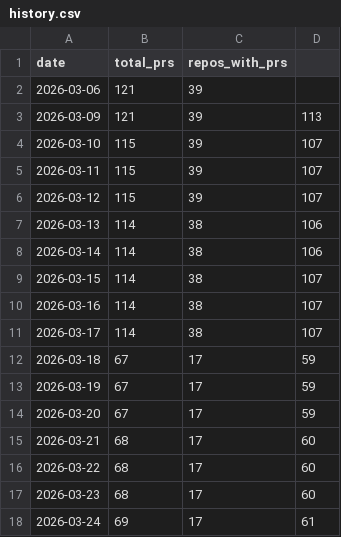
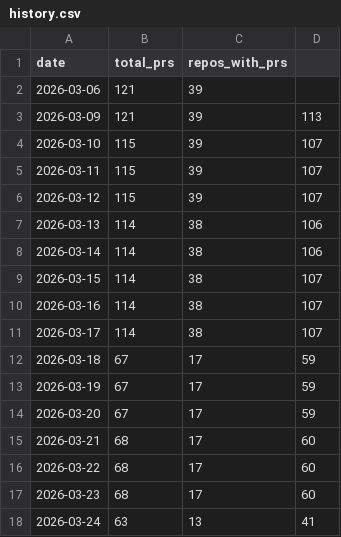
Before and after one commit to rundeck-plugins/.github, a CSV file: pr-tracking/history.csv, drawn as a sheet.

```diff
--- a/pr-tracking/history.csv
+++ b/pr-tracking/history.csv
@@ -17,2 +17,2 @@ date,total_prs,repos_with_prs
 2026-03-23,68,17,60
-2026-03-24,69,17,61
+2026-03-24,63,13,41
```
Also changed, not shown: 1 other file.
